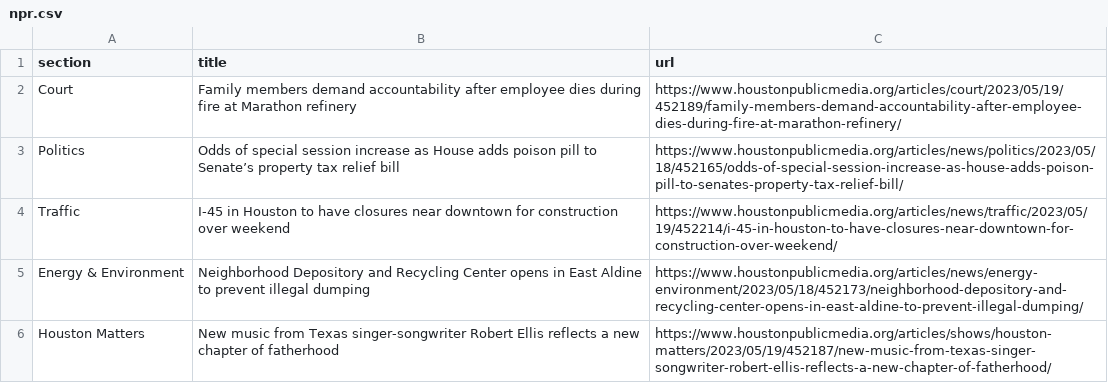
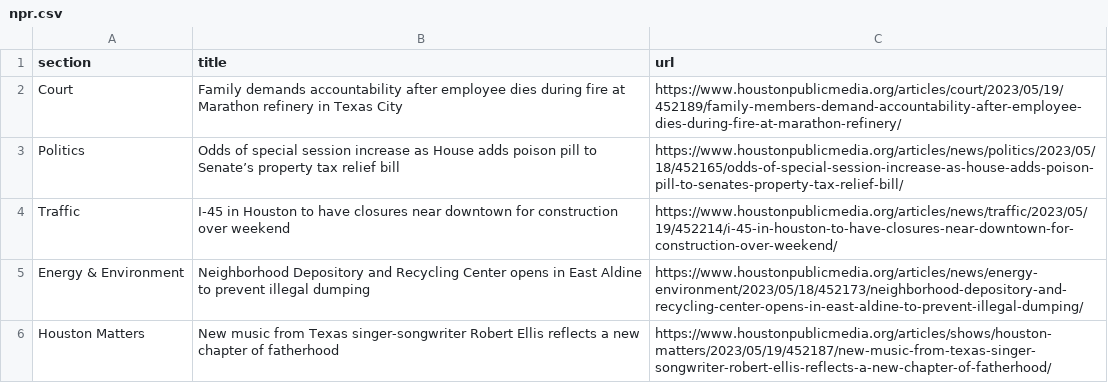
Before and after one commit to js5966/auto_run, a CSV file: npr.csv, drawn as a sheet; only a part is shown.

```diff
--- a/npr.csv
+++ b/npr.csv
@@ -1,3 +1,3 @@
 section,title,url
-Court,Family members demand accountability after employee dies during fire at Marathon refinery,https://www.houstonpublicmedia.org/articles/court/2023/05/19/452189/family-members-demand-accountability-after-employee-dies-during-fire-at-marathon-refinery/
+Court,Family demands accountability after employee dies during fire at Marathon refinery in Texas City,https://www.houstonpublicmedia.org/articles/court/2023/05/19/452189/family-members-demand-accountability-after-employee-dies-during-fire-at-marathon-refinery/
 Politics,Odds of special session increase as House adds poison pill to Senate’s property tax relief bill,https://www.houstonpublicmedia.org/articles/news/politics/2023/05/18/452165/odds-of-special-session-increase-as-house-adds-poison-pill-to-senates-property-tax-relief-bill/
```
